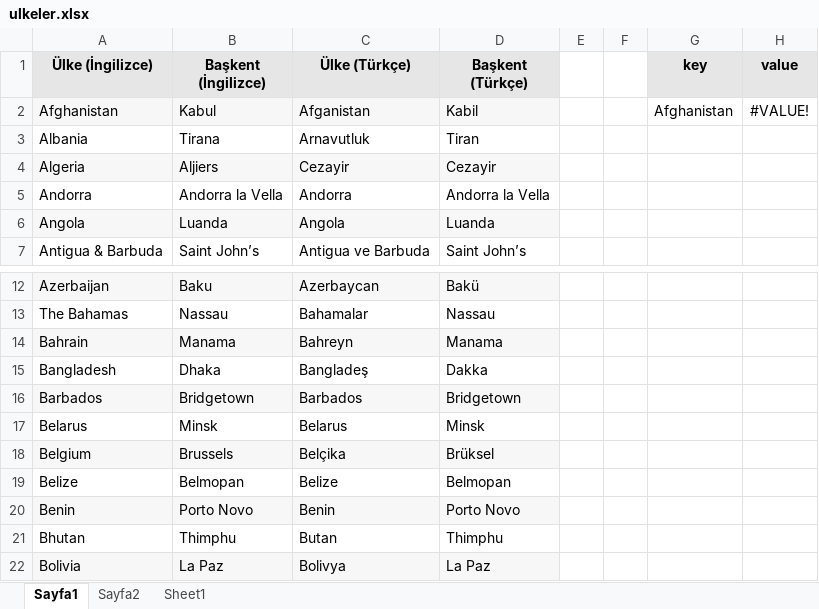
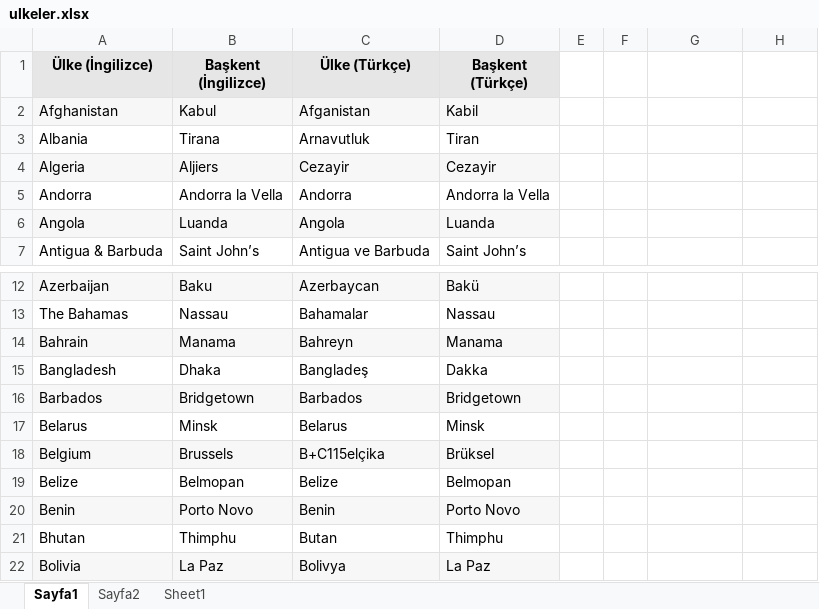
Before and after one commit to makifoeren/com.JUnit, an Excel workbook: src/resources/ulkeler.xlsx, sheet Sayfa1, drawn as a sheet; only a part is shown, gaps mark what is left out; values as stored, in another font and other column widths than the file's, no borders; the diff names each change by its address in the sheet, - before the commit and + after, or states it on an @@ line.

```diff
--- a/src/resources/ulkeler.xlsx (sheet Sayfa1)
+++ b/src/resources/ulkeler.xlsx (sheet Sayfa1)
-G1: key
+G1: (empty)
-G1:H1 fill: #E6E6E6
+G1:H1 fill: none
-H1: value
+H1: (empty)
-G2: Afghanistan
+G2: (empty)
-H2: #VALUE!
+H2: (empty)
-C18 (Ülke (Türkçe)): Belçika
+C18 (Ülke (Türkçe)): B+C115elçika
```
Also changed, not shown: sheet Sayfa2, 28 other files.
